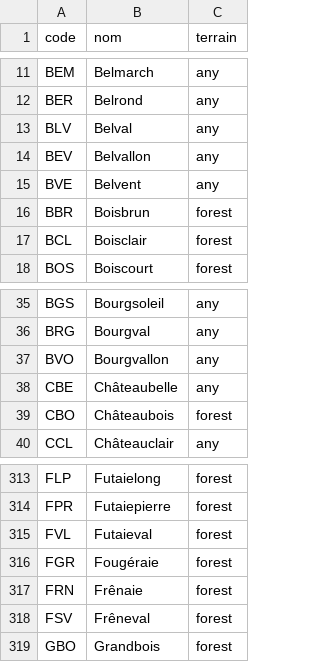
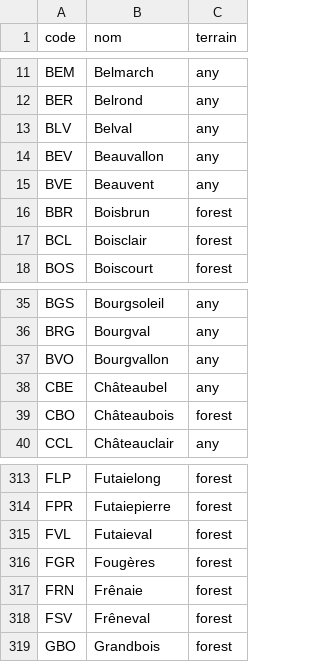
Before and after one commit to fogfactory/crown-and-borough, a CSV file: assets/communes.csv, drawn as a sheet; only a part is shown, gaps mark what is left out.

Commit message:
reafactor: rename some borough

```diff
--- a/assets/communes.csv
+++ b/assets/communes.csv
@@ -13,4 +13,4 @@ BER;Belrond;any
 BLV;Belval;any
-BEV;Belvallon;any
-BVE;Belvent;any
+BEV;Beauvallon;any
+BVE;Beauvent;any
 BBR;Boisbrun;forest
@@ -37,3 +37,3 @@ BRG;Bourgval;any
 BVO;Bourgvallon;any
-CBE;Châteaubelle;any
+CBE;Châteaubel;any
 CBO;Châteaubois;forest
@@ -315,3 +315,3 @@ FPR;Futaiepierre;forest
 FVL;Futaieval;forest
-FGR;Fougéraie;forest
+FGR;Fougères;forest
 FRN;Frênaie;forest
```
